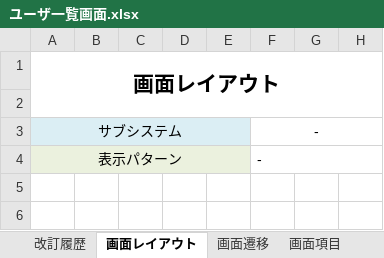
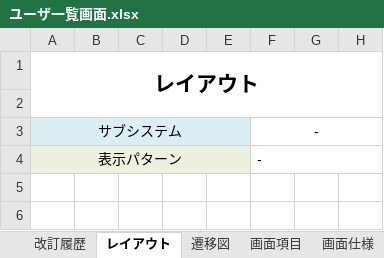
Before and after one commit to around7days/AppFreeMemo, an Excel workbook: 設計書/詳細設計/ユーザ一覧画面.xlsx, sheet レイアウト, drawn as a sheet; only a part is shown; values as stored, in another font and other column widths than the file's, no borders; charts and pictures not drawn; the diff names each change by its address in the sheet, - before the commit and + after, or states it on an @@ line.

```diff
--- a/設計書/詳細設計/ユーザ一覧画面.xlsx (sheet レイアウト)
+++ b/設計書/詳細設計/ユーザ一覧画面.xlsx (sheet レイアウト)
-sheet tab: 画面レイアウト
+sheet tab: レイアウト
-sheet tab: 画面遷移
+sheet tab: 遷移図
-A1: 画面レイアウト
+A1: レイアウト
```
Also changed, not shown: sheet 入出力, sheet 遷移図, other sheet tabs, formulas that keep their value, charts or pictures, 設計書/詳細設計/ユーザ登録画面.xlsx.
